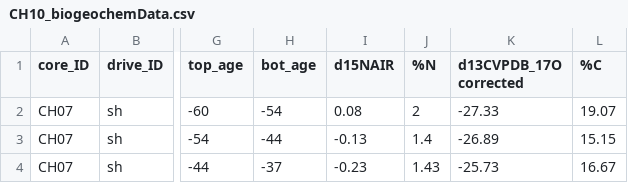
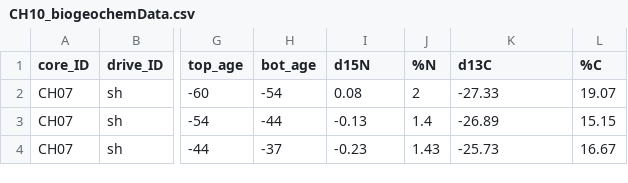
Before and after one commit to HigueraLab/Dunnette_et_al_2014, a CSV file: CH10_biogeochem/CH10_biogeochemData.csv, drawn as a sheet; only a part is shown, gaps mark what is left out; the diff names each change by its address in the sheet, - before the commit and + after, or states it on an @@ line.

```diff
--- a/CH10_biogeochem/CH10_biogeochemData.csv
+++ b/CH10_biogeochem/CH10_biogeochemData.csv
-I1: d15NAIR
+I1: d15N
-K1: d13CVPDB_17O corrected
+K1: d13C
```
Also changed, not shown: CH10_biogeochem/CH10_LOI_Data.csv, CH10_charcoal/CH10_charData.csv, 19 other files.
